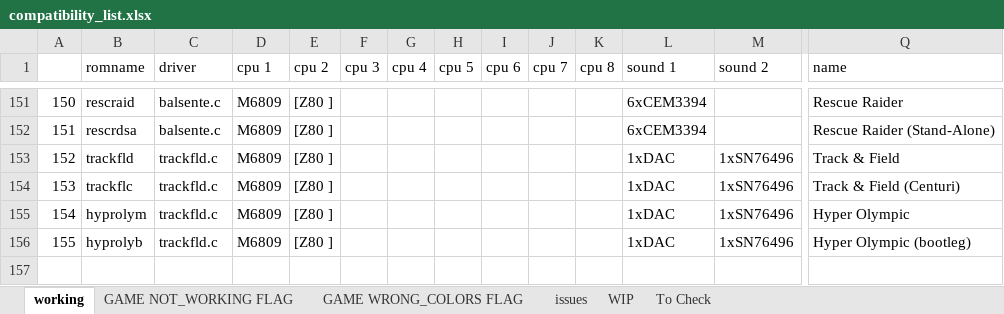
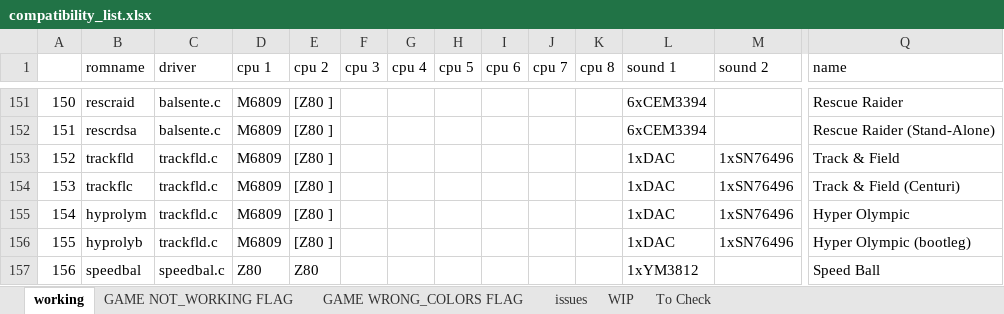
Before and after one commit to javaemus/arcadeflex056, an Excel workbook: compatibility_list.xlsx, sheet working, drawn as a sheet; only a part is shown, gaps mark what is left out; values as stored, in another font and other column widths than the file's, no borders; rows hold the shown columns only; the diff names each change by its address in the sheet, - before the commit and + after, or states it on an @@ line.

Commit message:
added working speedbal driver

```diff
--- a/compatibility_list.xlsx (sheet working)
+++ b/compatibility_list.xlsx (sheet working)
+row 157: 156 | speedbal | speedbal.c | Z80 | Z80 |  |  |  |  |  |  | 1xYM3812 |  | Speed Ball
```
Also changed, not shown: sheet WIP, 6 other files.
